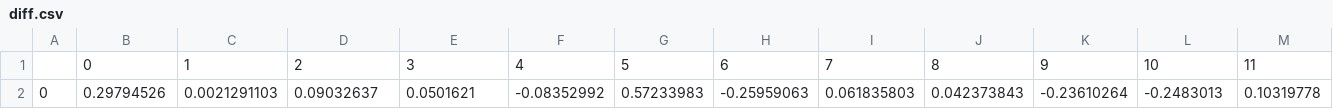
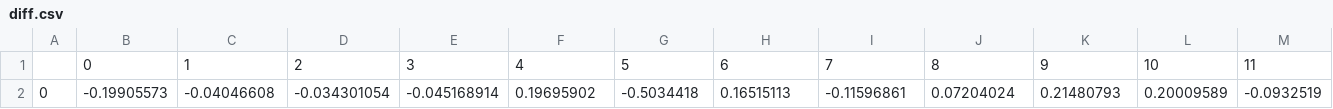
Before and after one commit to MHaurel/nn-concept-interpreter, a CSV file: visualizer/src/diff.csv, drawn as a sheet; only a part is shown; removed rows and columns are numbered as before the commit, all else as after; rows hold the shown columns only; the diff names each change by its address in the sheet, - before the commit and + after, or states it on an @@ line.

```diff
--- a/visualizer/src/diff.csv
+++ b/visualizer/src/diff.csv
-row 2: 0 | 0.29794526 | 0.0021291103 | 0.09032637 | 0.0501621 | -0.08352992 | 0.57233983 | -0.25959063 | 0.061835803 | 0.042373843 | -0.23610264 | -0.2483013 | 0.10319778
+row 2: 0 | -0.19905573 | -0.04046608 | -0.034301054 | -0.045168914 | 0.19695902 | -0.5034418 | 0.16515113 | -0.11596861 | 0.07204024 | 0.21480793 | 0.20009589 | -0.0932519
```
Also changed, not shown: visualizer/src/data_1.csv, 12 other files.
